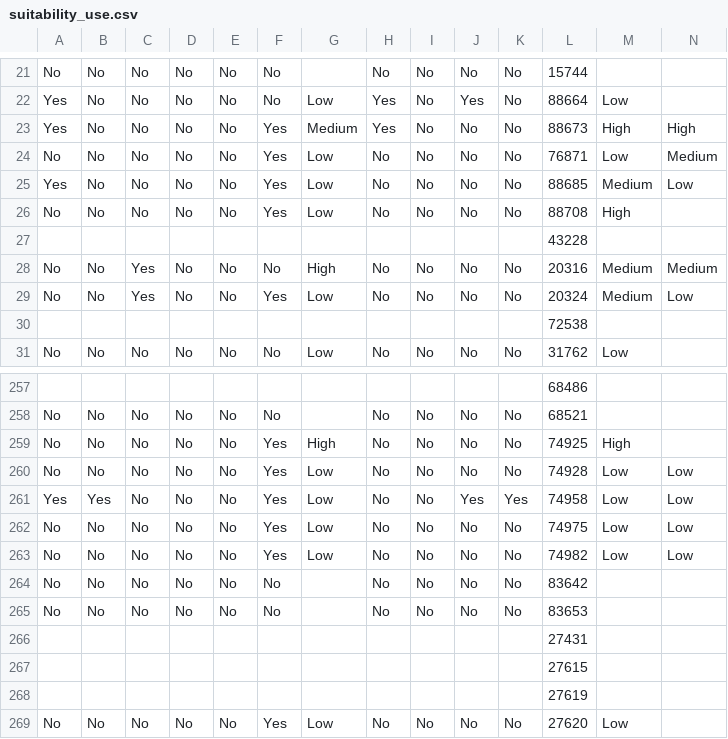
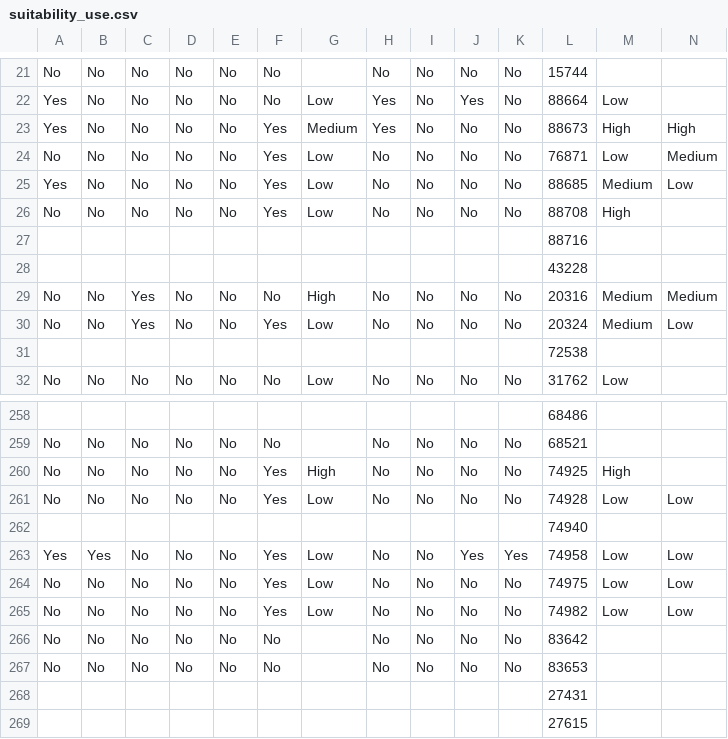
Before and after one commit to code-for-charlottesville/piedmont-native-plants-db, a CSV file: data/suitability_use.csv, drawn as a sheet; only a part is shown, gaps mark what is left out; the shorter side is filled out with more unchanged rows; rows hold the shown columns only; the diff names each change by its address in the sheet, - before the commit and + after, or states it on an @@ line.

```diff
--- a/data/suitability_use.csv
+++ b/data/suitability_use.csv
+row 27:  |  |  |  |  |  |  |  |  |  |  | 88716
+row 262:  |  |  |  |  |  |  |  |  |  |  | 74940
```
Also changed, not shown: data/drupaldata.csv, data/growthrequirements.csv, 4 other files.
